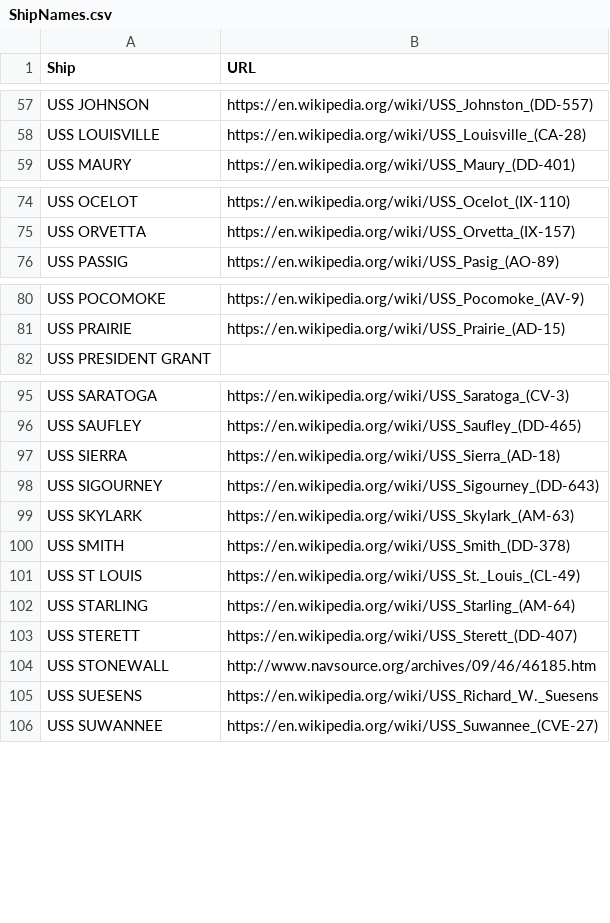
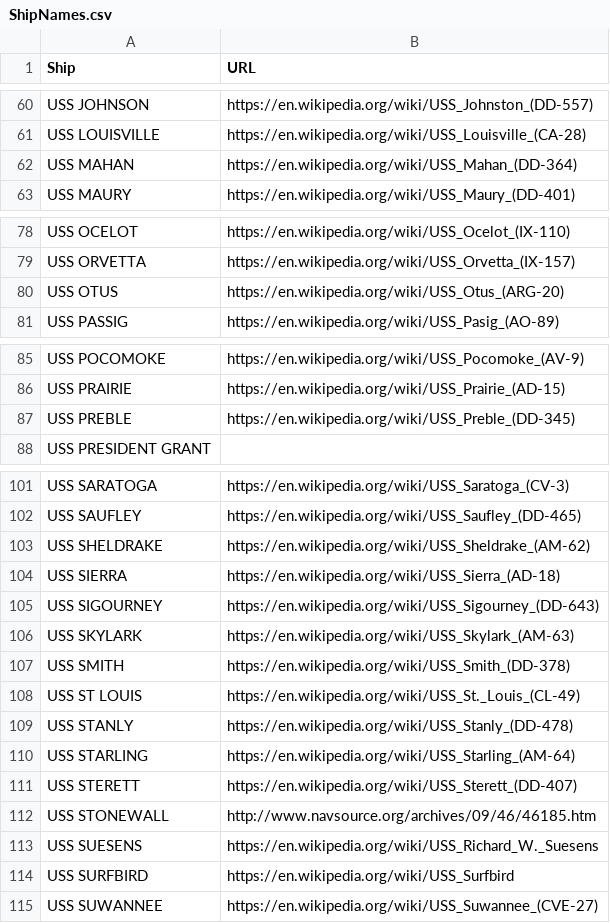
Before and after one commit to bertcarnell/USS-Saufley-DD-465, a CSV file: src/ShipNames.csv, drawn as a sheet; only a part is shown, gaps mark what is left out; the diff covers the shown part only.

```diff
--- a/src/ShipNames.csv
+++ b/src/ShipNames.csv
@@ -58,2 +61,3 @@ USS JOHNSON,https://en.wikipedia.org/wiki/USS_Johnston_(DD-557)
 USS LOUISVILLE,https://en.wikipedia.org/wiki/USS_Louisville_(CA-28)
+USS MAHAN,https://en.wikipedia.org/wiki/USS_Mahan_(DD-364)
 USS MAURY,https://en.wikipedia.org/wiki/USS_Maury_(DD-401)
@@ -75,2 +79,3 @@ USS OCELOT,https://en.wikipedia.org/wiki/USS_Ocelot_(IX-110)
 USS ORVETTA,https://en.wikipedia.org/wiki/USS_Orvetta_(IX-157)
+USS OTUS,https://en.wikipedia.org/wiki/USS_Otus_(ARG-20)
 USS PASSIG,https://en.wikipedia.org/wiki/USS_Pasig_(AO-89)
@@ -81,2 +86,3 @@ USS POCOMOKE,https://en.wikipedia.org/wiki/USS_Pocomoke_(AV-9)
 USS PRAIRIE,https://en.wikipedia.org/wiki/USS_Prairie_(AD-15)
+USS PREBLE,https://en.wikipedia.org/wiki/USS_Preble_(DD-345)
 USS PRESIDENT GRANT,
@@ -96,2 +102,3 @@ USS SARATOGA,https://en.wikipedia.org/wiki/USS_Saratoga_(CV-3)
 USS SAUFLEY,https://en.wikipedia.org/wiki/USS_Saufley_(DD-465)
+USS SHELDRAKE,https://en.wikipedia.org/wiki/USS_Sheldrake_(AM-62)
 USS SIERRA,https://en.wikipedia.org/wiki/USS_Sierra_(AD-18)
@@ -101,2 +108,3 @@ USS SMITH,https://en.wikipedia.org/wiki/USS_Smith_(DD-378)
 USS ST LOUIS,https://en.wikipedia.org/wiki/USS_St._Louis_(CL-49)
+USS STANLY,https://en.wikipedia.org/wiki/USS_Stanly_(DD-478)
 USS STARLING,https://en.wikipedia.org/wiki/USS_Starling_(AM-64)
@@ -105,2 +113,3 @@ USS STONEWALL,http://www.navsource.org/archives/09/46/46185.htm
 USS SUESENS,https://en.wikipedia.org/wiki/USS_Richard_W._Suesens
+USS SURFBIRD,https://en.wikipedia.org/wiki/USS_Surfbird
 USS SUWANNEE,https://en.wikipedia.org/wiki/USS_Suwannee_(CVE-27)
```
Also changed, not shown: 8 added rows, 1 removed row and 1 edited cell elsewhere in this file, 2 other files.
